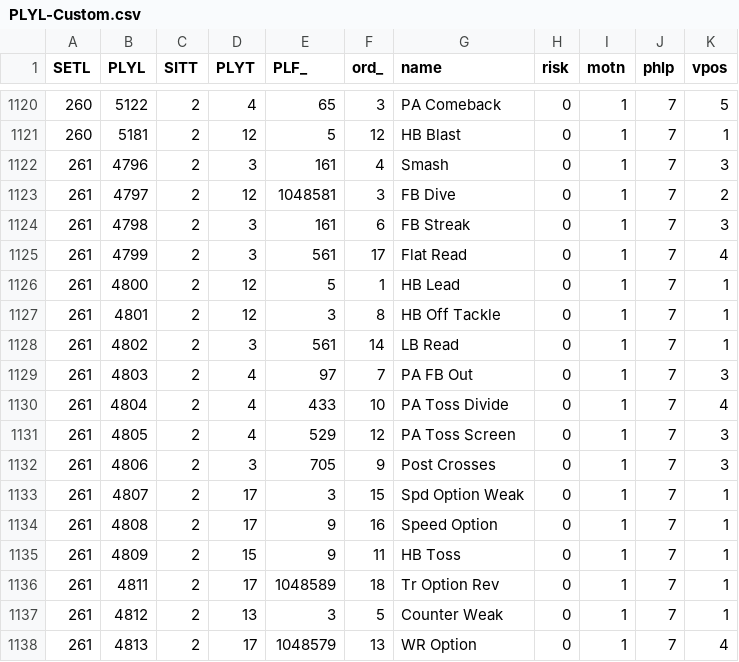
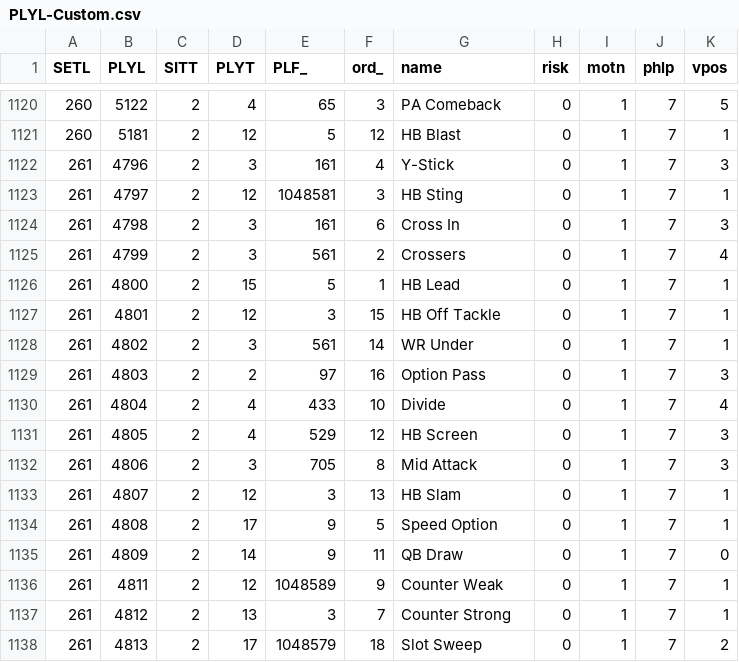
Before and after one commit to antdroidx/NCAA-DB-Editor, a CSV file: NCAA_XDBE/Resources/playbooks/PLYL-Custom.csv, drawn as a sheet; only a part is shown, gaps mark what is left out; the diff covers the shown part only.

Commit message:
Coach/Fantasy Roster Bug Fixes, Coaching Carousel Improvements, Optimizations, Playbook Updates

```diff
--- a/NCAA_XDBE/Resources/playbooks/PLYL-Custom.csv
+++ b/NCAA_XDBE/Resources/playbooks/PLYL-Custom.csv
@@ -1121,18 +1121,18 @@ SETL,PLYL,SITT,PLYT,PLF_,ord_,name,risk,motn,phlp,vpos
 260,5181,2,12,5,12,HB Blast,0,1,7,1
-261,4796,2,3,161,4,Smash,0,1,7,3
-261,4797,2,12,1048581,3,FB Dive ,0,1,7,2
-261,4798,2,3,161,6,FB Streak,0,1,7,3
-261,4799,2,3,561,17,Flat Read ,0,1,7,4
-261,4800,2,12,5,1,HB Lead,0,1,7,1
-261,4801,2,12,3,8,HB Off Tackle,0,1,7,1
-261,4802,2,3,561,14,LB Read,0,1,7,1
-261,4803,2,4,97,7,PA FB Out,0,1,7,3
-261,4804,2,4,433,10,PA Toss Divide ,0,1,7,4
-261,4805,2,4,529,12,PA Toss Screen,0,1,7,3
-261,4806,2,3,705,9,Post Crosses,0,1,7,3
-261,4807,2,17,3,15,Spd Option Weak ,0,1,7,1
-261,4808,2,17,9,16,Speed Option ,0,1,7,1
-261,4809,2,15,9,11,HB Toss,0,1,7,1
-261,4811,2,17,1048589,18,Tr Option Rev ,0,1,7,1
-261,4812,2,13,3,5,Counter Weak,0,1,7,1
-261,4813,2,17,1048579,13,WR Option ,0,1,7,4
+261,4796,2,3,161,4,Y-Stick,0,1,7,3
+261,4797,2,12,1048581,3,HB Sting,0,1,7,1
+261,4798,2,3,161,6,Cross In,0,1,7,3
+261,4799,2,3,561,2,Crossers,0,1,7,4
+261,4800,2,15,5,1,HB Lead,0,1,7,1
+261,4801,2,12,3,15,HB Off Tackle,0,1,7,1
+261,4802,2,3,561,14,WR Under,0,1,7,1
+261,4803,2,2,97,16,Option Pass,0,1,7,3
+261,4804,2,4,433,10,Divide,0,1,7,4
+261,4805,2,4,529,12,HB Screen,0,1,7,3
+261,4806,2,3,705,8,Mid Attack,0,1,7,3
+261,4807,2,12,3,13,HB Slam,0,1,7,1
+261,4808,2,17,9,5,Speed Option ,0,1,7,1
+261,4809,2,14,9,11,QB Draw,0,1,7,0
+261,4811,2,12,1048589,9,Counter Weak,0,1,7,1
+261,4812,2,13,3,7,Counter Strong,0,1,7,1
+261,4813,2,17,1048579,18,Slot Sweep,0,1,7,2
```
Also changed, not shown: 97 edited cells elsewhere in this file, 6 other files.
